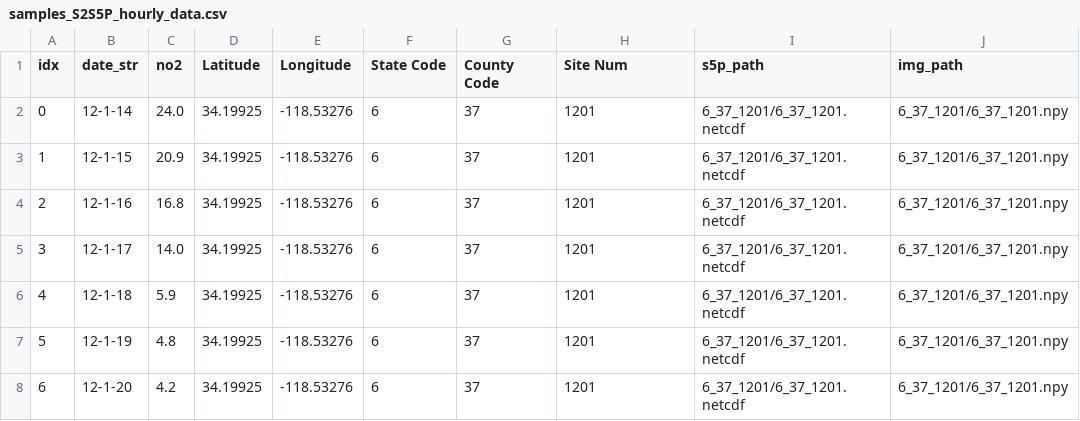
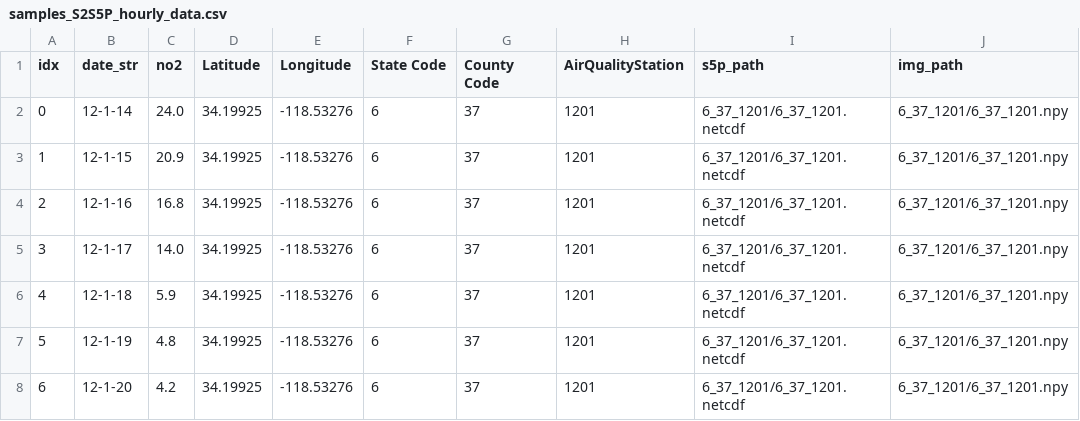
Before and after one commit to adambloom2012/modeling-hourly-no2, a CSV file: data/samples_S2S5P_hourly_data.csv, drawn as a sheet; only a part is shown.

Commit message:
chore: another col

```diff
--- a/data/samples_S2S5P_hourly_data.csv
+++ b/data/samples_S2S5P_hourly_data.csv
@@ -1,2 +1,2 @@
-idx,date_str,no2,Latitude,Longitude,State Code,County Code,Site Num,s5p_path,img_path
+idx,date_str,no2,Latitude,Longitude,State Code,County Code,AirQualityStation,s5p_path,img_path
 0,12-1-14,24.0,34.19925,-118.53276,6,37,1201,6_37_1201/6_37_1201.netcdf,6_37_1201/6_37_1201.npy
```
